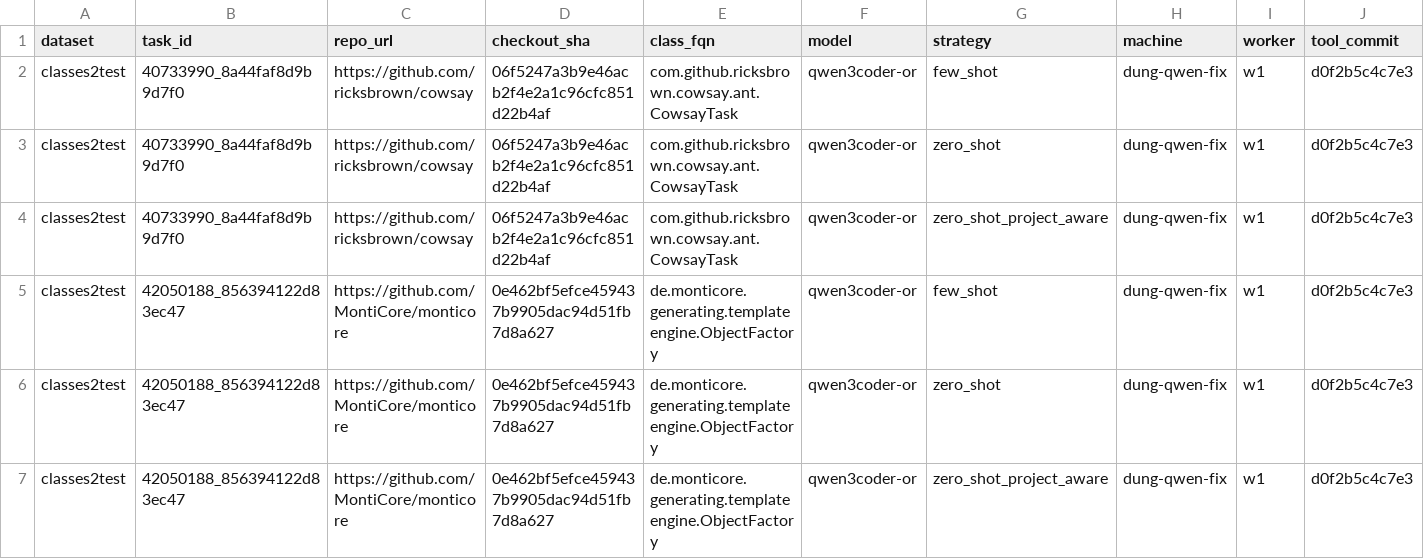
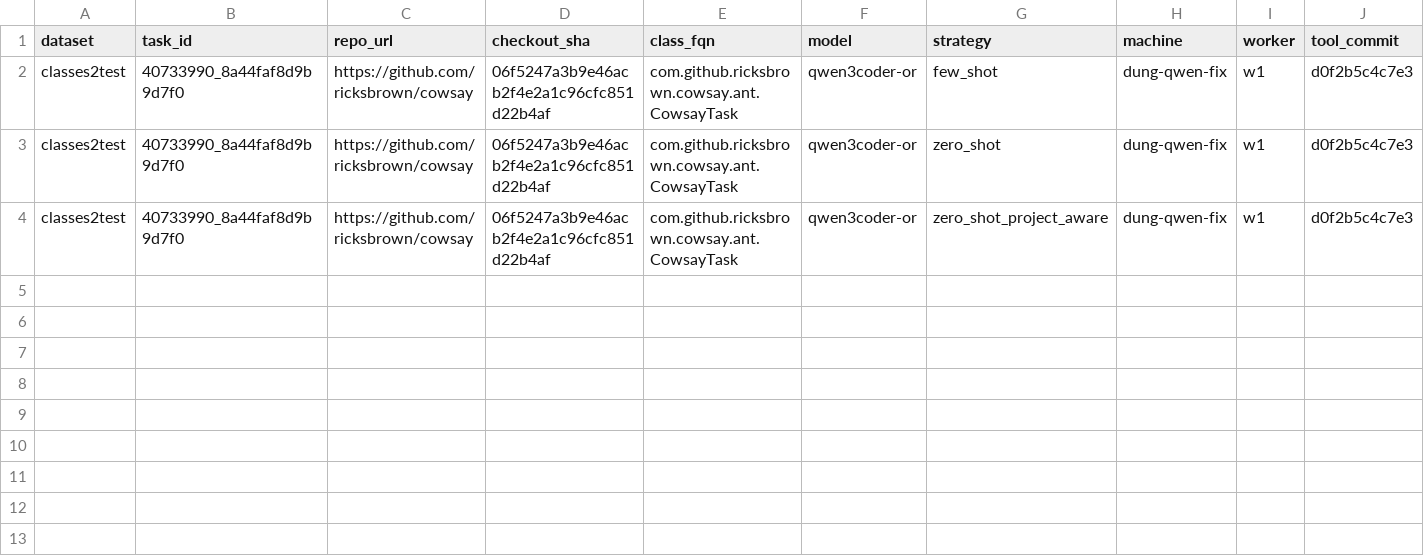
Before and after one commit to dungng2808/ARROW, a CSV file: ARROW_Experiment/1/results/dung-qwen-fix/tn1_candidates.csv, drawn as a sheet; only a part is shown; rows hold the shown columns only; the diff names each change by its address in the sheet, - before the commit and + after, or states it on an @@ line.

```diff
--- a/ARROW_Experiment/1/results/dung-qwen-fix/tn1_candidates.csv
+++ b/ARROW_Experiment/1/results/dung-qwen-fix/tn1_candidates.csv
-row 5: classes2test | 42050188_856394122d83ec47 | https://github.com/MontiCore/monticore | 0e462bf5efce459437b9905dac94d51fb7d8a627 | de.monticore.generating.templateengine.ObjectFactory | qwen3coder-or | few_shot | dung-qwen-fix | w1 | d0f2b5c4c7e3
-row 6: classes2test | 42050188_856394122d83ec47 | https://github.com/MontiCore/monticore | 0e462bf5efce459437b9905dac94d51fb7d8a627 | de.monticore.generating.templateengine.ObjectFactory | qwen3coder-or | zero_shot | dung-qwen-fix | w1 | d0f2b5c4c7e3
-row 7: classes2test | 42050188_856394122d83ec47 | https://github.com/MontiCore/monticore | 0e462bf5efce459437b9905dac94d51fb7d8a627 | de.monticore.generating.templateengine.ObjectFactory | qwen3coder-or | zero_shot_project_aware | dung-qwen-fix | w1 | d0f2b5c4c7e3
```
Also changed, not shown: ARROW_Experiment/1/results/_report_all/table1_rq1a_catlm.csv, ARROW_Experiment/1/results/_report_all/table1_rq1a_classes2test.csv, 26 other files.
